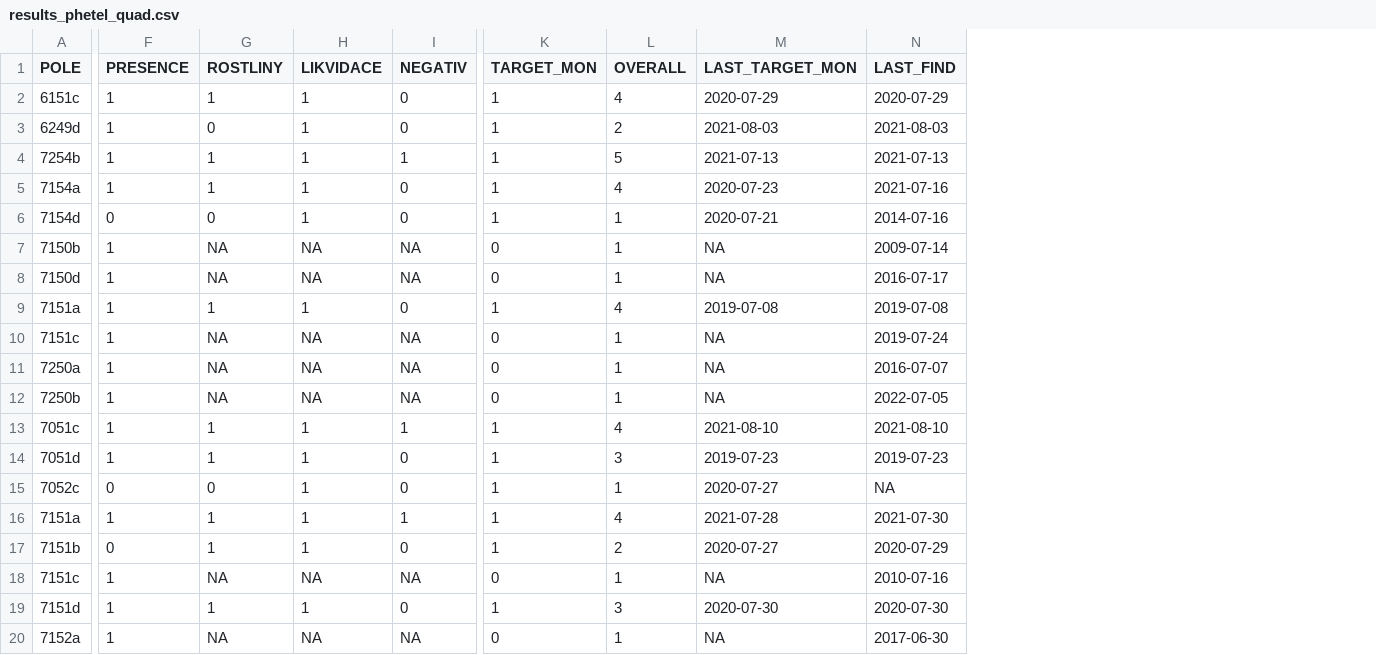
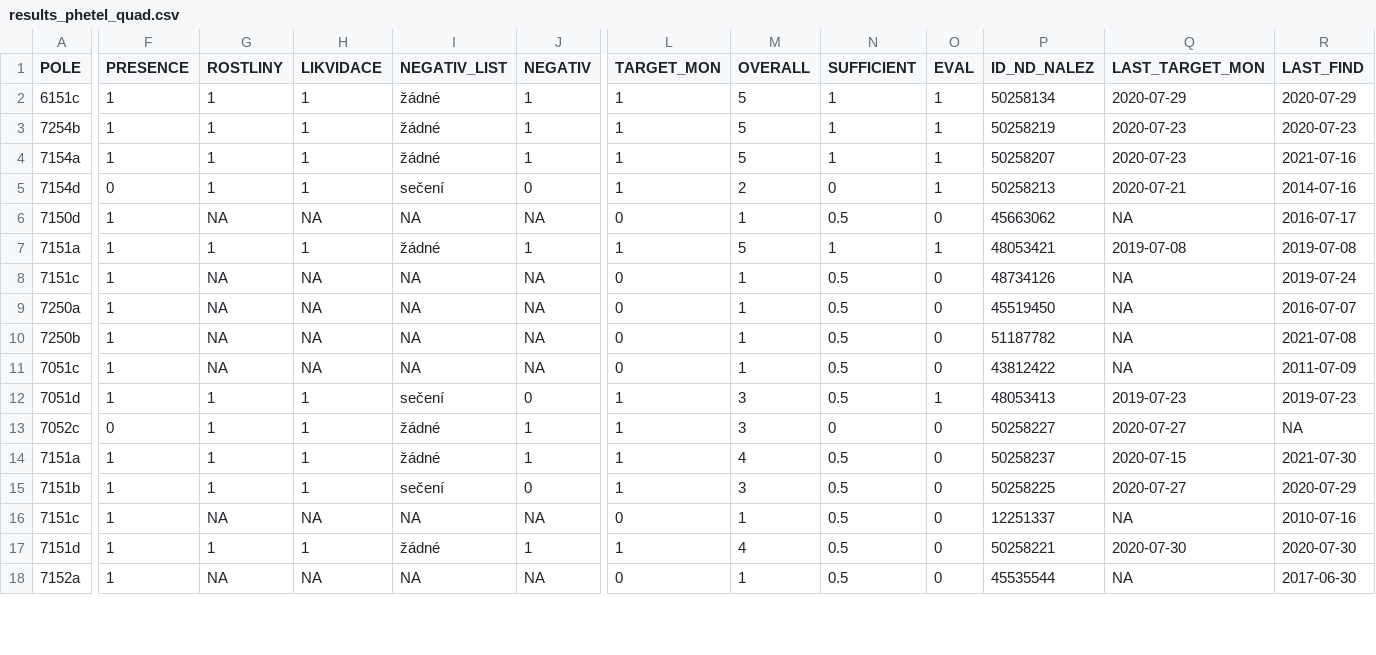
Before and after one commit to jonasgaigr/N2K.CZ, a CSV file: results/results_phetel_quad.csv, drawn as a sheet; only a part is shown, gaps mark what is left out; removed rows and columns are numbered as before the commit, all else as after; rows hold the shown columns only; the diff covers the shown part only; the diff names each change by its address in the sheet, - before the commit and + after, or states it on an @@ line.

```diff
--- a/results/results_phetel_quad.csv
+++ b/results/results_phetel_quad.csv
+column I (NEGATIV_LIST), rows 2-18: žádné | žádné | žádné | sečení | NA | žádné | NA | NA | NA | NA | sečení | žádné | žádné | sečení | NA | žádné | NA
+column N (SUFFICIENT), rows 2-18: 1 | 1 | 1 | 0 | 0.5 | 1 | 0.5 | 0.5 | 0.5 | 0.5 | 0.5 | 0 | 0.5 | 0.5 | 0.5 | 0.5 | 0.5
+column O (EVAL), rows 2-18: 1 | 1 | 1 | 1 | 0 | 1 | 0 | 0 | 0 | 0 | 1 | 0 | 0 | 0 | 0 | 0 | 0
+column P (ID_ND_NALEZ), rows 2-18: 50258134 | 50258219 | 50258207 | 50258213 | 45663062 | 48053421 | 48734126 | 45519450 | 51187782 | 43812422 | 48053413 | 50258227 | 50258237 | 50258225 | 12251337 | 50258221 | 45535544
-J2 (NEGATIV): 0
+J2 (NEGATIV): 1
-M2 (OVERALL): 4
+M2 (OVERALL): 5
-row 3: 6249d | 1 | 0 | 1 | 0 | 1 | 2 | 2021-08-03 | 2021-08-03
-Q3 (LAST_TARGET_MON): 2021-07-13
+Q3 (LAST_TARGET_MON): 2020-07-23
-R3 (LAST_FIND): 2021-07-13
+R3 (LAST_FIND): 2020-07-23
-J4 (NEGATIV): 0
+J4 (NEGATIV): 1
-M4 (OVERALL): 4
+M4 (OVERALL): 5
-G5 (ROSTLINY): 0
+G5 (ROSTLINY): 1
-M5 (OVERALL): 1
+M5 (OVERALL): 2
-row 7: 7150b | 1 | NA | NA | NA | 0 | 1 | NA | 2009-07-14
-J7 (NEGATIV): 0
+J7 (NEGATIV): 1
-M7 (OVERALL): 4
+M7 (OVERALL): 5
-R10 (LAST_FIND): 2022-07-05
+R10 (LAST_FIND): 2021-07-08
-G11 (ROSTLINY): 1
+G11 (ROSTLINY): NA
-H11 (LIKVIDACE): 1
+H11 (LIKVIDACE): NA
-J11 (NEGATIV): 1
+J11 (NEGATIV): NA
-L11 (TARGET_MON): 1
+L11 (TARGET_MON): 0
-M11 (OVERALL): 4
+M11 (OVERALL): 1
-Q11 (LAST_TARGET_MON): 2021-08-10
+Q11 (LAST_TARGET_MON): NA
-R11 (LAST_FIND): 2021-08-10
+R11 (LAST_FIND): 2011-07-09
-G13 (ROSTLINY): 0
+G13 (ROSTLINY): 1
-J13 (NEGATIV): 0
+J13 (NEGATIV): 1
-M13 (OVERALL): 1
+M13 (OVERALL): 3
-Q14 (LAST_TARGET_MON): 2021-07-28
+Q14 (LAST_TARGET_MON): 2020-07-15
-F15 (PRESENCE): 0
+F15 (PRESENCE): 1
-M15 (OVERALL): 2
+M15 (OVERALL): 3
-J17 (NEGATIV): 0
+J17 (NEGATIV): 1
-M17 (OVERALL): 3
+M17 (OVERALL): 4
```
Also changed, not shown: 2 removed rows and 27 edited cells elsewhere in this file, results/results_dicvir_sci.csv, results/results_eupqua_quad.csv, 32 other files.
